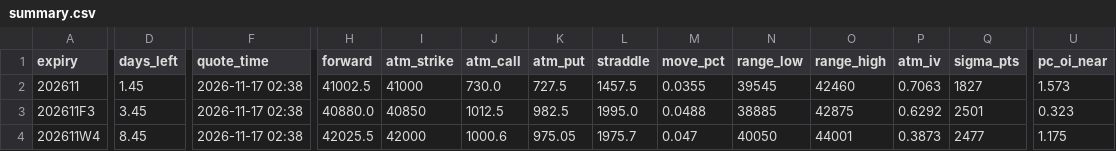
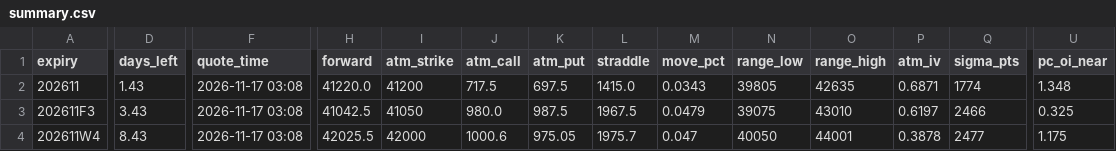
Before and after one commit to asinkk/txo-dashboard, a CSV file: docs/summary.csv, drawn as a sheet; only a part is shown, gaps mark what is left out; the diff covers the shown part only; the diff names each change by its address in the sheet, - before the commit and + after, or states it on an @@ line.

```diff
--- a/docs/summary.csv
+++ b/docs/summary.csv
-D2 (days_left): 1.45
+D2 (days_left): 1.43
-F2:F4 (quote_time): 2026-11-17 02:38
+F2:F4 (quote_time): 2026-11-17 03:08
-H2 (forward): 41002.5
+H2 (forward): 41220.0
-I2 (atm_strike): 41000
+I2 (atm_strike): 41200
-J2 (atm_call): 730.0
+J2 (atm_call): 717.5
-K2 (atm_put): 727.5
+K2 (atm_put): 697.5
-L2 (straddle): 1457.5
+L2 (straddle): 1415.0
-M2 (move_pct): 0.0355
+M2 (move_pct): 0.0343
-N2 (range_low): 39545
+N2 (range_low): 39805
-O2 (range_high): 42460
+O2 (range_high): 42635
-P2 (atm_iv): 0.7063
+P2 (atm_iv): 0.6871
-Q2 (sigma_pts): 1827
+Q2 (sigma_pts): 1774
-U2 (pc_oi_near): 1.573
+U2 (pc_oi_near): 1.348
-D3 (days_left): 3.45
+D3 (days_left): 3.43
-H3 (forward): 40880.0
+H3 (forward): 41042.5
-I3 (atm_strike): 40850
+I3 (atm_strike): 41050
-J3 (atm_call): 1012.5
+J3 (atm_call): 980.0
-K3 (atm_put): 982.5
+K3 (atm_put): 987.5
-L3 (straddle): 1995.0
+L3 (straddle): 1967.5
-M3 (move_pct): 0.0488
+M3 (move_pct): 0.0479
-N3 (range_low): 38885
+N3 (range_low): 39075
-O3 (range_high): 42875
+O3 (range_high): 43010
-P3 (atm_iv): 0.6292
+P3 (atm_iv): 0.6197
-Q3 (sigma_pts): 2501
+Q3 (sigma_pts): 2466
-U3 (pc_oi_near): 0.323
+U3 (pc_oi_near): 0.325
-D4 (days_left): 8.45
+D4 (days_left): 8.43
-P4 (atm_iv): 0.3873
+P4 (atm_iv): 0.3878
```
Also changed, not shown: 2 edited cells elsewhere in this file, docs/pain.csv, docs/strikes.csv, 1 other file.
